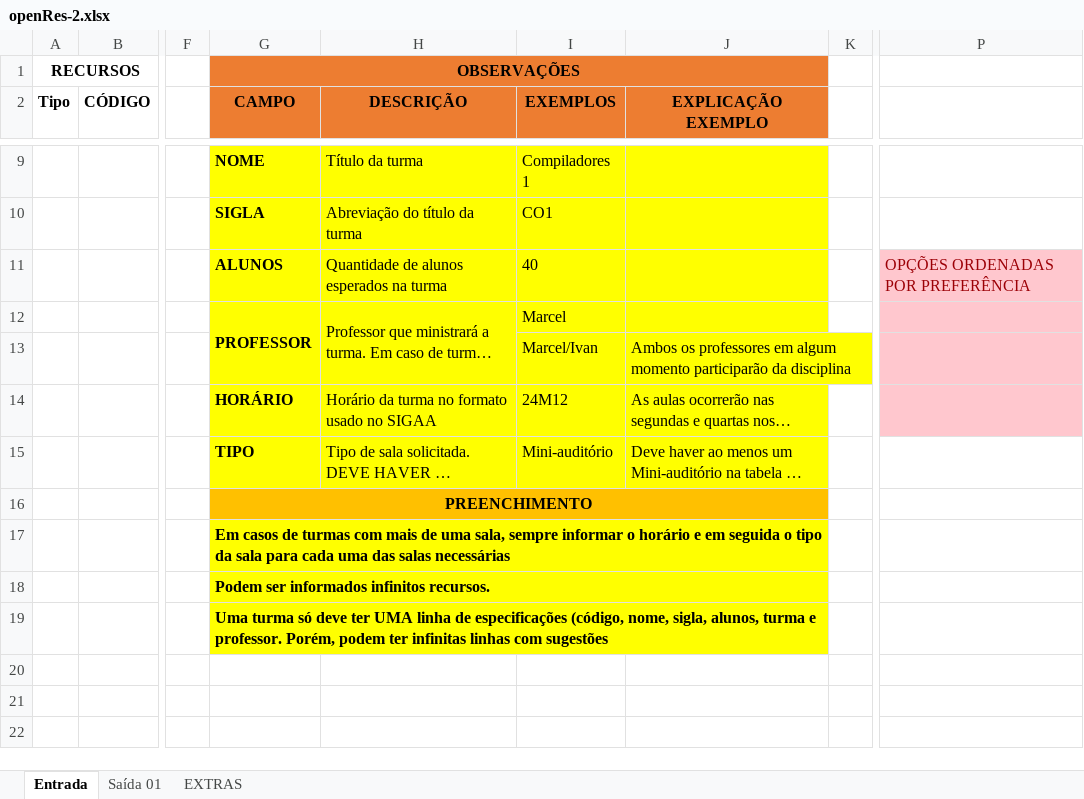
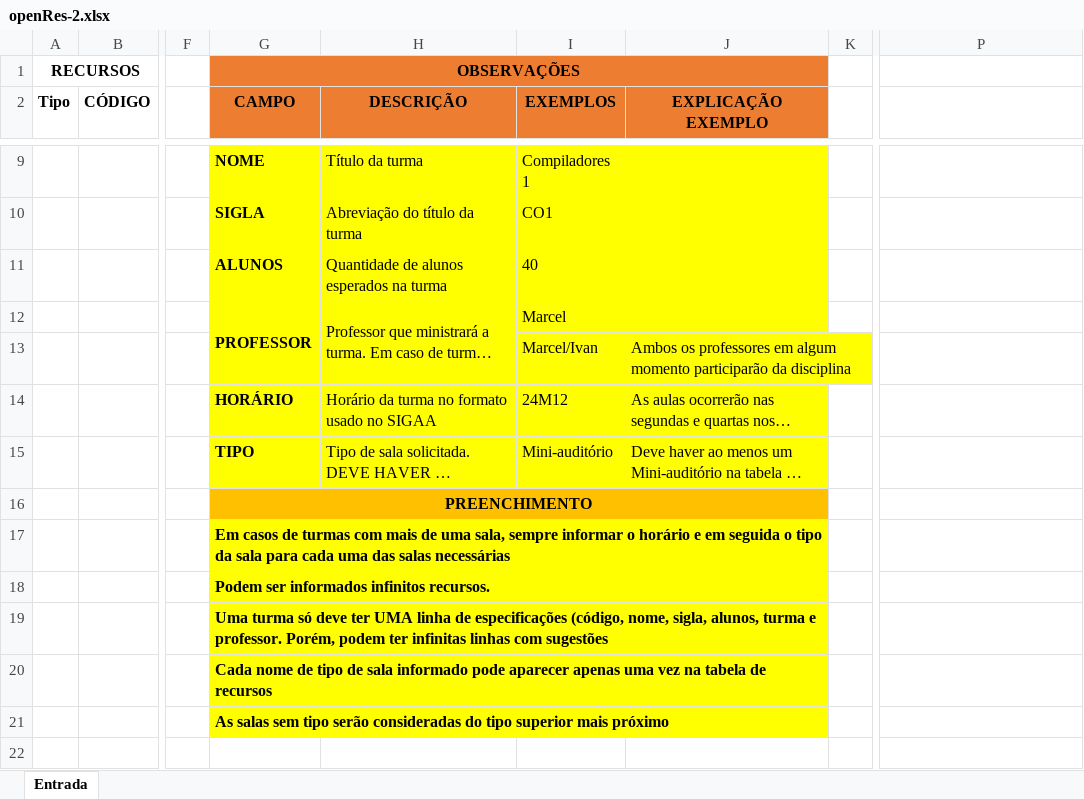
Before and after one commit to IMD-UFRN/OpenRes, an Excel workbook: public/spreadsheets/openRes-2.xlsx, sheet Entrada, drawn as a sheet; only a part is shown, gaps mark what is left out; long unchanged cells end in …; values as stored, in another font and other column widths than the file's, no borders; the diff names each change by its address in the sheet, - before the commit and + after, or states it on an @@ line.

```diff
--- a/public/spreadsheets/openRes-2.xlsx (sheet Entrada)
+++ b/public/spreadsheets/openRes-2.xlsx (sheet Entrada)
-sheet tab: Saída 01
-sheet tab: EXTRAS
-P11: OPÇÕES ORDENADAS POR PREFERÊNCIA
+P11: (empty)
-P11:P14 fill: #FFC7CE
+P11:P14 fill: none
-G20 (CAMPO): (empty)
+G20 (CAMPO): Cada nome de tipo de sala informado pode aparecer apenas uma vez na tabela de recursos
-G20:J21 fill: none
+G20:J21 fill: #FFFF00
+G20:J20 merged
-G21 (CAMPO): (empty)
+G21 (CAMPO): As salas sem tipo serão consideradas do tipo superior mais próximo
+G21:J21 merged
```
Also changed, not shown: 3 other files.
